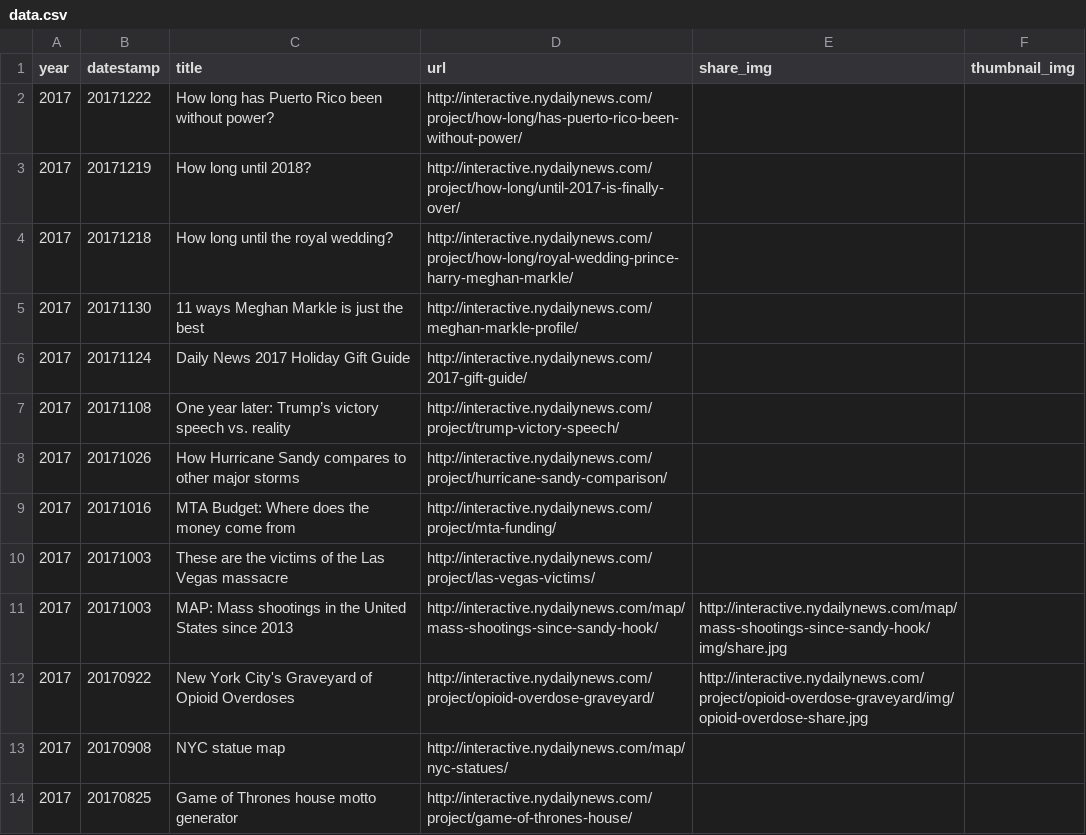
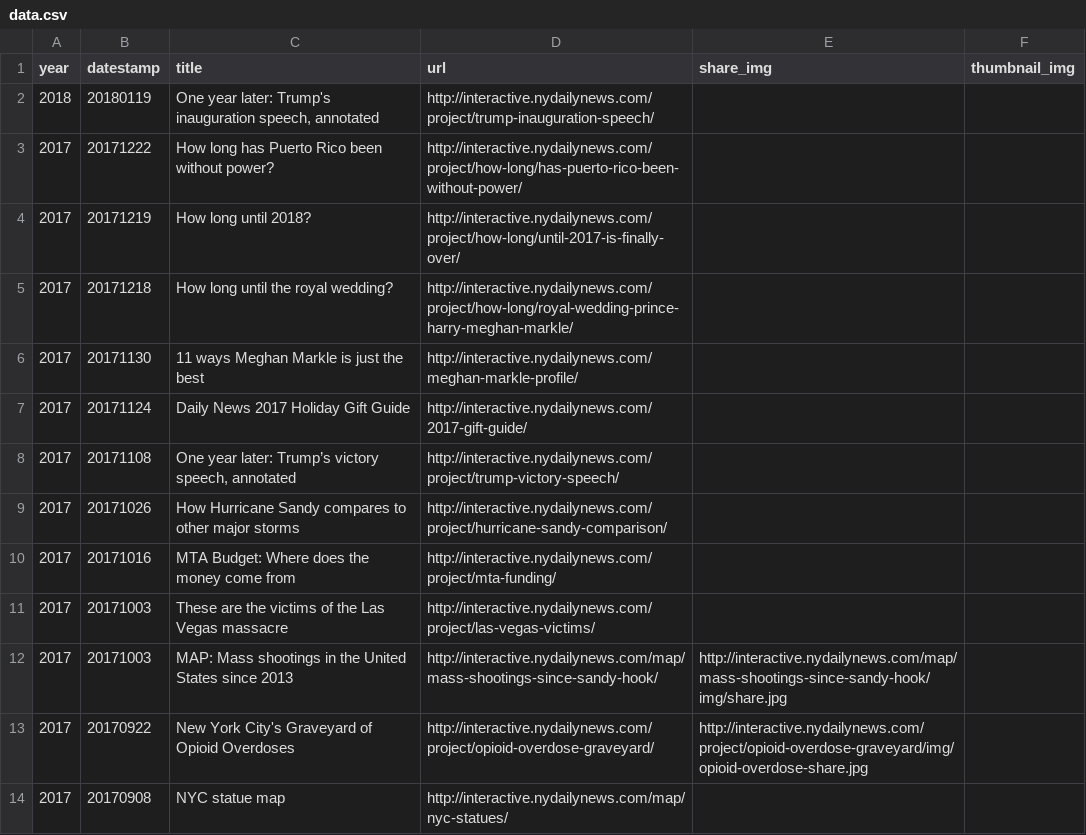
Before and after one commit to nydailynews/data-dot-csv, a CSV file: project/csv/project/data.csv, drawn as a sheet; only a part is shown; the shorter side is filled out with more unchanged rows.

```diff
--- a/project/csv/project/data.csv
+++ b/project/csv/project/data.csv
@@ -1,2 +1,3 @@
 year,datestamp,title,url,share_img,thumbnail_img
+2018,20180119,"One year later: Trump's inauguration speech, annotated",http://interactive.nydailynews.com/project/trump-inauguration-speech/
 2017,20171222,How long has Puerto Rico been without power?,http://interactive.nydailynews.com/project/how-long/has-puerto-rico-been-without-power/
@@ -6,3 +7,3 @@ year,datestamp,title,url,share_img,thumbnail_img
 2017,20171124,Daily News 2017 Holiday Gift Guide,http://interactive.nydailynews.com/2017-gift-guide/
-2017,20171108,One year later: Trump’s victory speech vs. reality,http://interactive.nydailynews.com/project/trump-victory-speech/
+2017,20171108,"One year later: Trump’s victory speech, annotated",http://interactive.nydailynews.com/project/trump-victory-speech/
 2017,20171026,How Hurricane Sandy compares to other major storms,http://interactive.nydailynews.com/project/hurricane-sandy-comparison/
```
Also changed, not shown: project/csv/quiz/data.csv.
